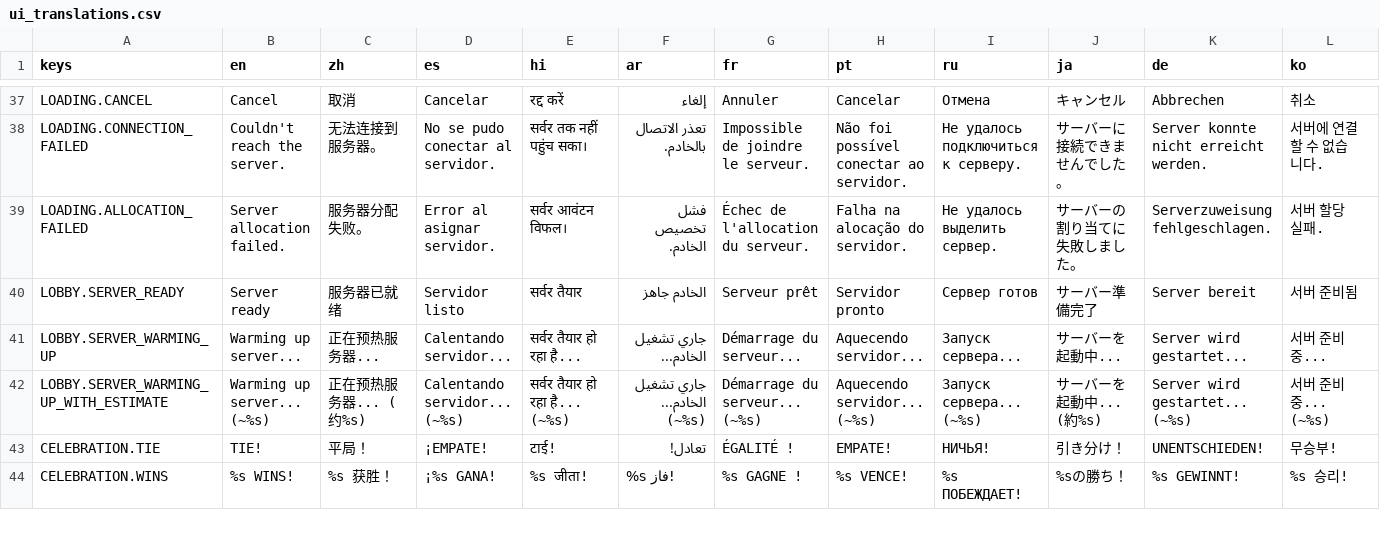
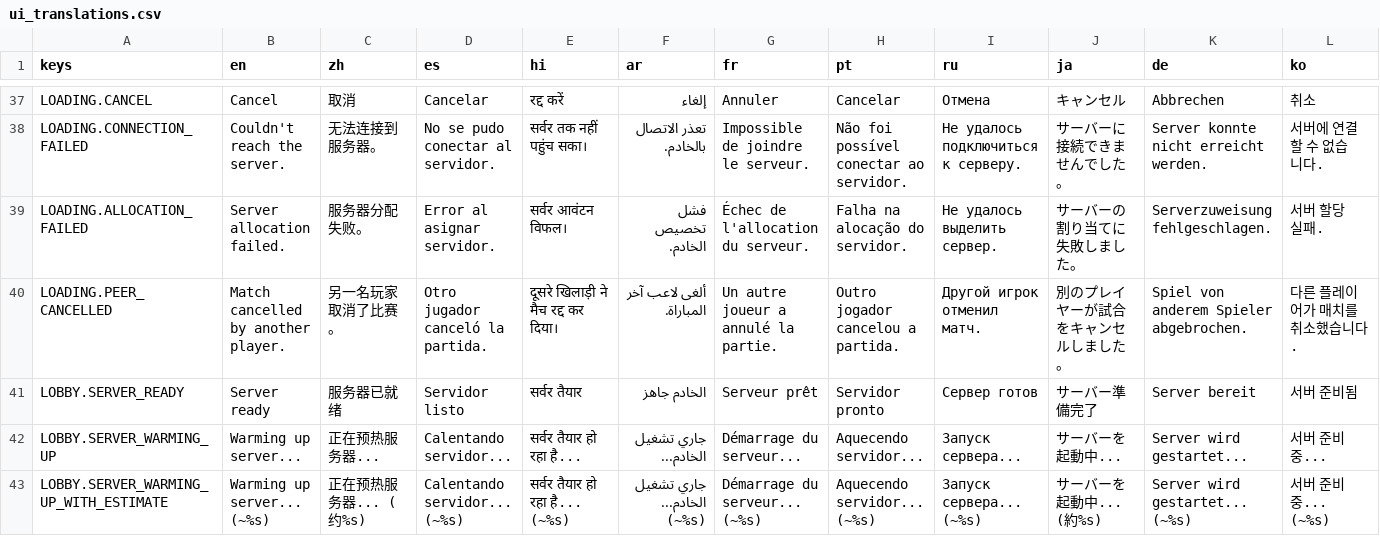
Before and after one commit to SnoringCatGames/hopnbop, a CSV file: translations/ui_translations.csv, drawn as a sheet; only a part is shown, gaps mark what is left out; the shorter side is filled out with more unchanged rows; rows hold the shown columns only; the diff names each change by its address in the sheet, - before the commit and + after, or states it on an @@ line.

```diff
--- a/translations/ui_translations.csv
+++ b/translations/ui_translations.csv
+row 40: LOADING.PEER_CANCELLED | Match cancelled by another player. | 另一名玩家取消了比赛。 | Otro jugador canceló la partida. | दूसरे खिलाड़ी ने मैच रद्द कर दिया। | ألغى لاعب آخر المباراة. | Un autre joueur a annulé la partie. | Outro jogador cancelou a partida. | Другой игрок отменил матч. | 別のプレイヤーが試合をキャンセルしました。 | Spiel von anderem Spieler abgebrochen. | 다른 플레이어가 매치를 취소했습니다.
```
Also changed, not shown: 16 other files.
